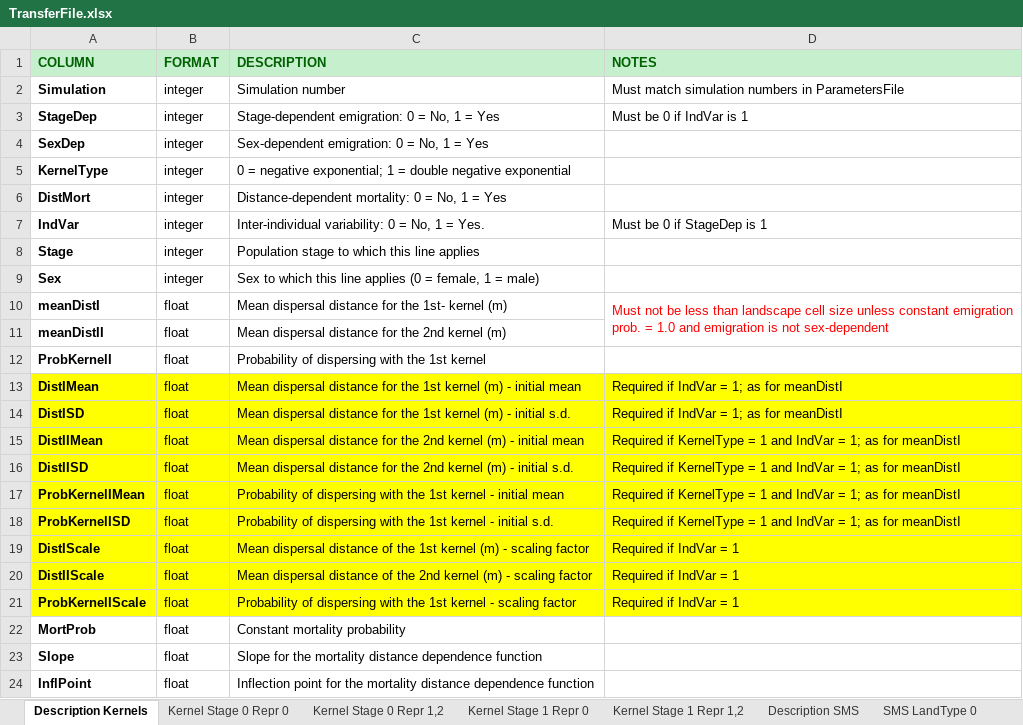
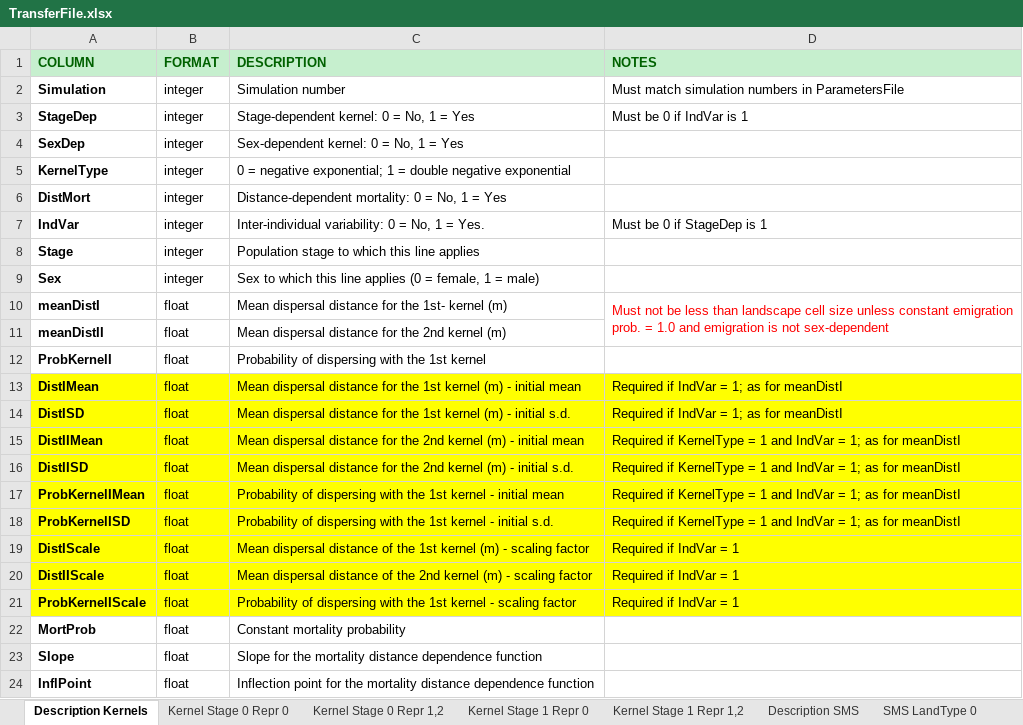
Before and after one commit to RangeShifter/RangeShiftR-pkg, an Excel workbook: doc/Manual/Batchmode/TransferFile.xlsx, sheet Description Kernels, drawn as a sheet; values as stored, in another font and other column widths than the file's, no borders; the diff names each change by its address in the sheet, - before the commit and + after, or states it on an @@ line.

```diff
--- a/doc/Manual/Batchmode/TransferFile.xlsx (sheet Description Kernels)
+++ b/doc/Manual/Batchmode/TransferFile.xlsx (sheet Description Kernels)
-C3 (DESCRIPTION): Stage-dependent emigration: 0 = No, 1 = Yes
+C3 (DESCRIPTION): Stage-dependent kernel: 0 = No, 1 = Yes
-C4 (DESCRIPTION): Sex-dependent emigration: 0 = No, 1 = Yes
+C4 (DESCRIPTION): Sex-dependent kernel: 0 = No, 1 = Yes
```
Also changed, not shown: doc/Manual/Batchmode/StageStructFile.xlsx, doc/RS_v2.0_distribution.xlsx, 1 other file.
